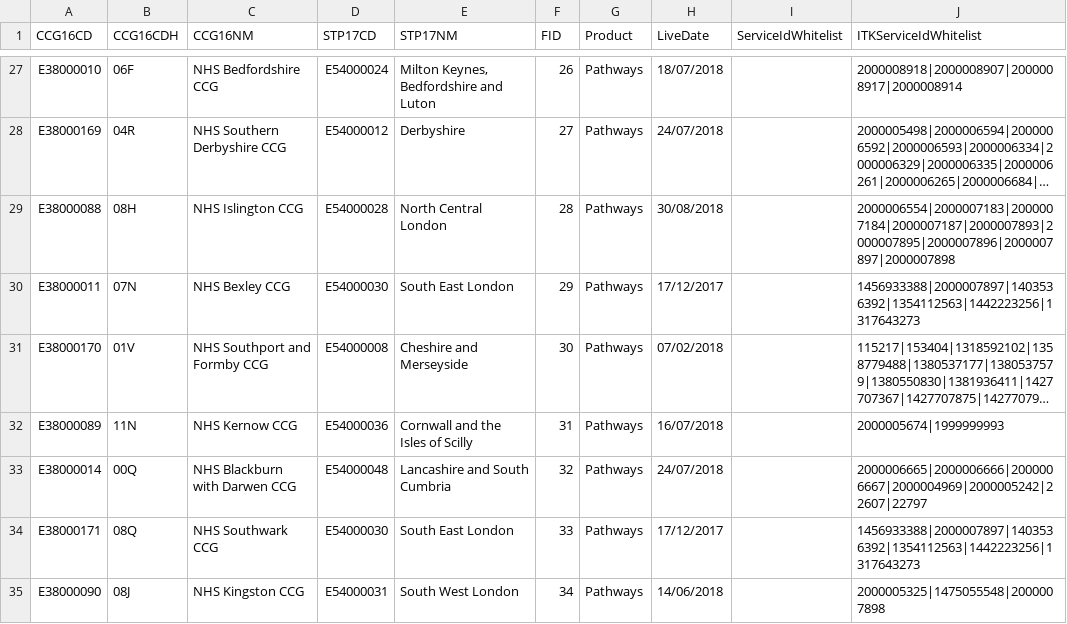
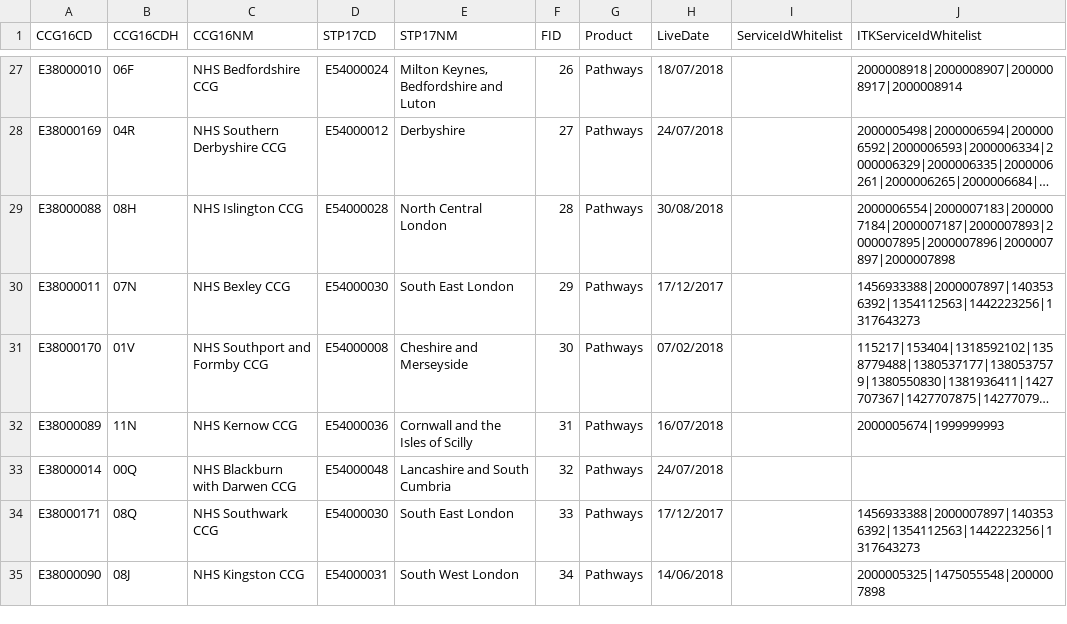
Before and after one commit to 111Online/nhs111-ccg-service, a CSV file: NHS111.DataImport.CCG/CCGData.csv, drawn as a sheet; only a part is shown, gaps mark what is left out; long unchanged cells end in …; the diff covers the shown part only; the diff names each change by its address in the sheet, - before the commit and + after, or states it on an @@ line.

Commit message:
All ITK Service IDS removed from Lancs and Cumbria due to telephny outage at NWAS

```diff
--- a/NHS111.DataImport.CCG/CCGData.csv
+++ b/NHS111.DataImport.CCG/CCGData.csv
-J33 (ITKServiceIdWhitelist): 2000006665|2000006666|2000006667|2000004969|2000005242|22607|22797
+J33 (ITKServiceIdWhitelist): (empty)
```
Also changed, not shown: 8 edited cells elsewhere in this file.
